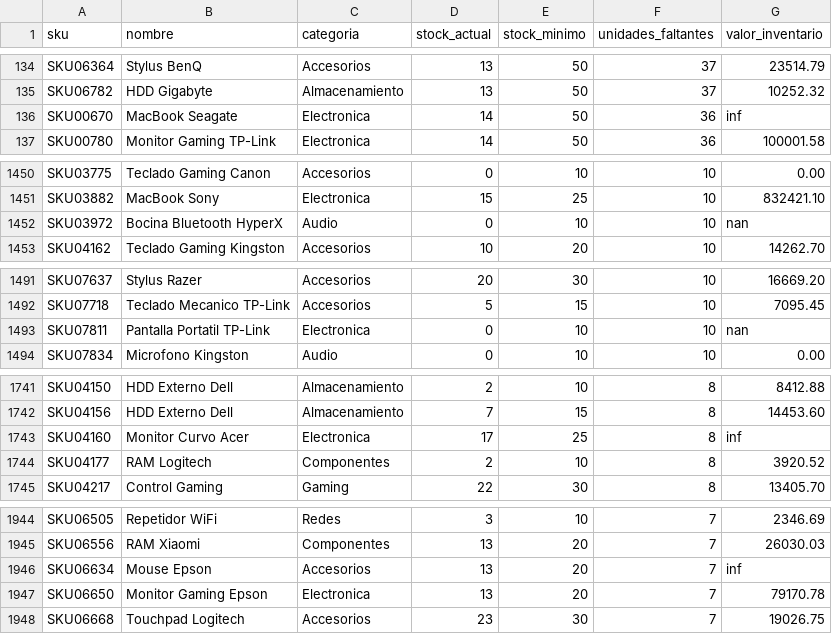
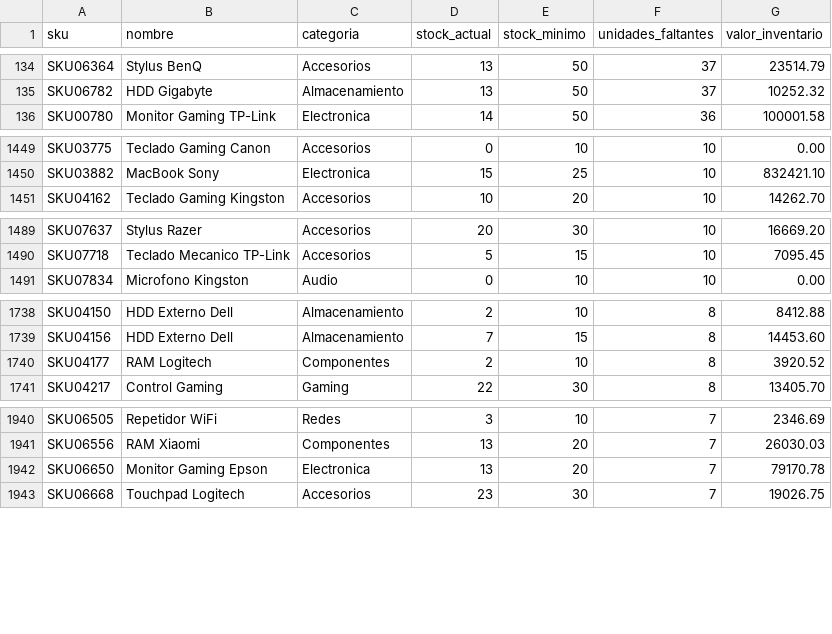
Before and after one commit to osvaldovillar185-coder/TAREAS_PCD, a CSV file: reto-semana-04/sistema_inventario/outputs/reporte_inventario.csv, drawn as a sheet; only a part is shown, gaps mark what is left out.

Commit message:
Correccion del archivo validators.py y nuevo reporte de inventario corregido

```diff
--- a/reto-semana-04/sistema_inventario/outputs/reporte_inventario.csv
+++ b/reto-semana-04/sistema_inventario/outputs/reporte_inventario.csv
@@ -135,3 +135,2 @@ SKU06364,Stylus BenQ,Accesorios,13,50,37,23514.79
 SKU06782,HDD Gigabyte,Almacenamiento,13,50,37,10252.32
-SKU00670,MacBook Seagate,Electronica,14,50,36,inf
 SKU00780,Monitor Gaming TP-Link,Electronica,14,50,36,100001.58
@@ -1451,3 +1450,2 @@ SKU03775,Teclado Gaming Canon,Accesorios,0,10,10,0.00
 SKU03882,MacBook Sony,Electronica,15,25,10,832421.10
-SKU03972,Bocina Bluetooth HyperX,Audio,0,10,10,nan
 SKU04162,Teclado Gaming Kingston,Accesorios,10,20,10,14262.70
@@ -1492,3 +1490,2 @@ SKU07637,Stylus Razer,Accesorios,20,30,10,16669.20
 SKU07718,Teclado Mecanico TP-Link,Accesorios,5,15,10,7095.45
-SKU07811,Pantalla Portatil TP-Link,Electronica,0,10,10,nan
 SKU07834,Microfono Kingston,Audio,0,10,10,0.00
@@ -1742,3 +1739,2 @@ SKU04150,HDD Externo Dell,Almacenamiento,2,10,8,8412.88
 SKU04156,HDD Externo Dell,Almacenamiento,7,15,8,14453.60
-SKU04160,Monitor Curvo Acer,Electronica,17,25,8,inf
 SKU04177,RAM Logitech,Componentes,2,10,8,3920.52
@@ -1945,3 +1941,2 @@ SKU06505,Repetidor WiFi,Redes,3,10,7,2346.69
 SKU06556,RAM Xiaomi,Componentes,13,20,7,26030.03
-SKU06634,Mouse Epson,Accesorios,13,20,7,inf
 SKU06650,Monitor Gaming Epson,Electronica,13,20,7,79170.78
```
Also changed, not shown: 1 other file.
